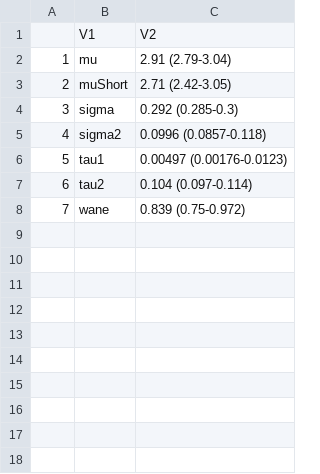
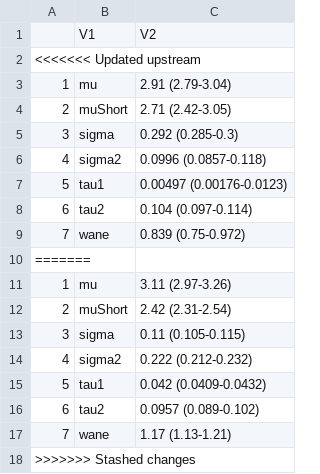
Before and after one commit to adamkucharski/flu-model, a CSV file: sero_model/plot_simulations/param_table2007_2008_2009_2010_2011_2012_SIM_1.csv, drawn as a sheet; the diff names each change by its address in the sheet, - before the commit and + after, or states it on an @@ line.

```diff
--- a/sero_model/plot_simulations/param_table2007_2008_2009_2010_2011_2012_SIM_1.csv
+++ b/sero_model/plot_simulations/param_table2007_2008_2009_2010_2011_2012_SIM_1.csv
+row 2: <<<<<<< Updated upstream
+row 10: =======
+row 11: 1 | mu | 3.11 (2.97-3.26)
+row 12: 2 | muShort | 2.42 (2.31-2.54)
+row 13: 3 | sigma | 0.11 (0.105-0.115)
+row 14: 4 | sigma2 | 0.222 (0.212-0.232)
+row 15: 5 | tau1 | 0.042 (0.0409-0.0432)
+row 16: 6 | tau2 | 0.0957 (0.089-0.102)
+row 17: 7 | wane | 1.17 (1.13-1.21)
+row 18: >>>>>>> Stashed changes
```
Also changed, not shown: 1 other file.
